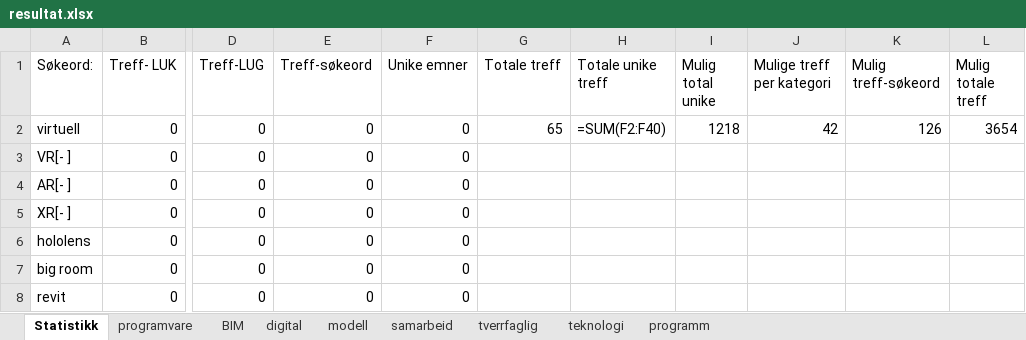
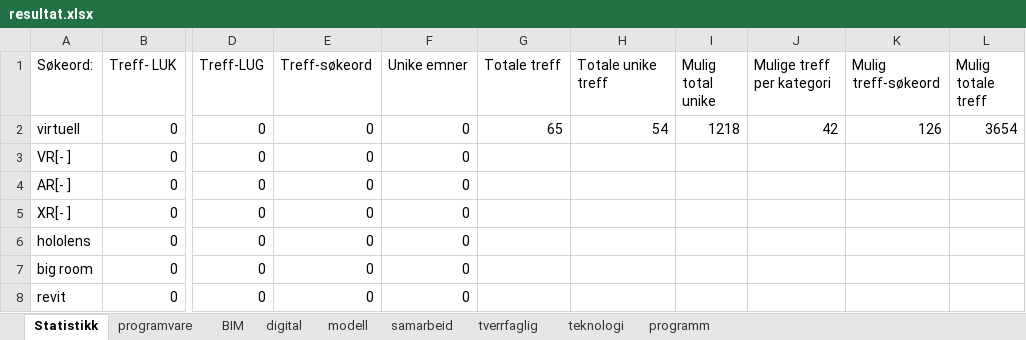
Before and after one commit to stianfuru/DIKU, an Excel workbook: resultat.xlsx, sheet Statistikk, drawn as a sheet; only a part is shown, gaps mark what is left out; values as stored, in another font and other column widths than the file's, no borders; formulas without a stored value are shown as written; charts and pictures not drawn; the diff names each change by its address in the sheet, - before the commit and + after, or states it on an @@ line.

```diff
--- a/resultat.xlsx (sheet Statistikk)
+++ b/resultat.xlsx (sheet Statistikk)
-H2 (Totale unike treff): =SUM(F2:F40)
+H2 (Totale unike treff): 54
```
Also changed, not shown: charts or pictures, 1 other file.
